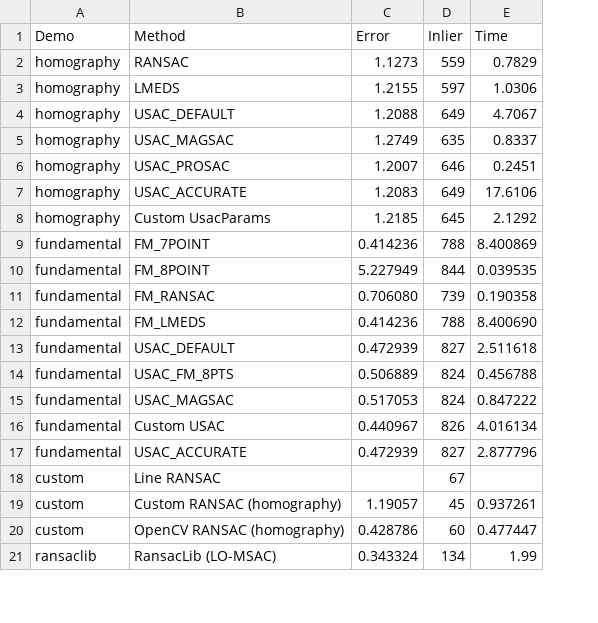
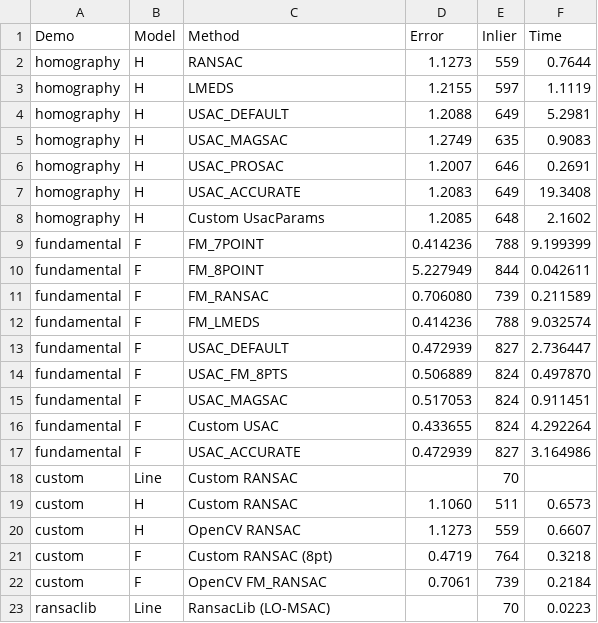
Before and after one commit to changh95/slam_lecture_codes, a CSV file: SLAM_zero_to_hero/part2_ch02_12/results.csv, drawn as a sheet; only a part is shown; removed rows and columns are numbered as before the commit, all else as after; the diff covers the shown part only; the diff names each change by its address in the sheet, - before the commit and + after, or states it on an @@ line.

```diff
--- a/SLAM_zero_to_hero/part2_ch02_12/results.csv
+++ b/SLAM_zero_to_hero/part2_ch02_12/results.csv
+column B (Model), rows 2-18: H | H | H | H | H | H | H | F | F | F | F | F | F | F | F | F | Line; row 23: Line
-F2 (Time): 0.7829
+F2 (Time): 0.7644
-F3 (Time): 1.0306
+F3 (Time): 1.1119
-F4 (Time): 4.7067
+F4 (Time): 5.2981
-F5 (Time): 0.8337
+F5 (Time): 0.9083
-F6 (Time): 0.2451
+F6 (Time): 0.2691
-F7 (Time): 17.6106
+F7 (Time): 19.3408
-D8 (Error): 1.2185
+D8 (Error): 1.2085
-E8 (Inlier): 645
+E8 (Inlier): 648
-F8 (Time): 2.1292
+F8 (Time): 2.1602
-F9 (Time): 8.400869
+F9 (Time): 9.199399
-F10 (Time): 0.039535
+F10 (Time): 0.042611
-F11 (Time): 0.190358
+F11 (Time): 0.211589
-F12 (Time): 8.400690
+F12 (Time): 9.032574
-F13 (Time): 2.511618
+F13 (Time): 2.736447
-F14 (Time): 0.456788
+F14 (Time): 0.497870
-F15 (Time): 0.847222
+F15 (Time): 0.911451
-D16 (Error): 0.440967
+D16 (Error): 0.433655
-E16 (Inlier): 826
+E16 (Inlier): 824
-F16 (Time): 4.016134
+F16 (Time): 4.292264
-F17 (Time): 2.877796
+F17 (Time): 3.164986
-C18 (Method): Line RANSAC
+C18 (Method): Custom RANSAC
-E18 (Inlier): 67
+E18 (Inlier): 70
-row 19: custom | Custom RANSAC (homography) | 1.19057 | 45 | 0.937261
-row 20: custom | OpenCV RANSAC (homography) | 0.428786 | 60 | 0.477447
+row 19: custom | H | Custom RANSAC | 1.1060 | 511 | 0.6573
+row 20: custom | H | OpenCV RANSAC | 1.1273 | 559 | 0.6607
+row 21: custom | F | Custom RANSAC (8pt) | 0.4719 | 764 | 0.3218
+row 22: custom | F | OpenCV FM_RANSAC | 0.7061 | 739 | 0.2184
-D23 (Error): 0.343324
+D23 (Error): (empty)
-E23 (Inlier): 134
+E23 (Inlier): 70
-F23 (Time): 1.99
+F23 (Time): 0.0223
```
Also changed, not shown: 8 added rows and 1 removed row elsewhere in this file, 9 other files.
